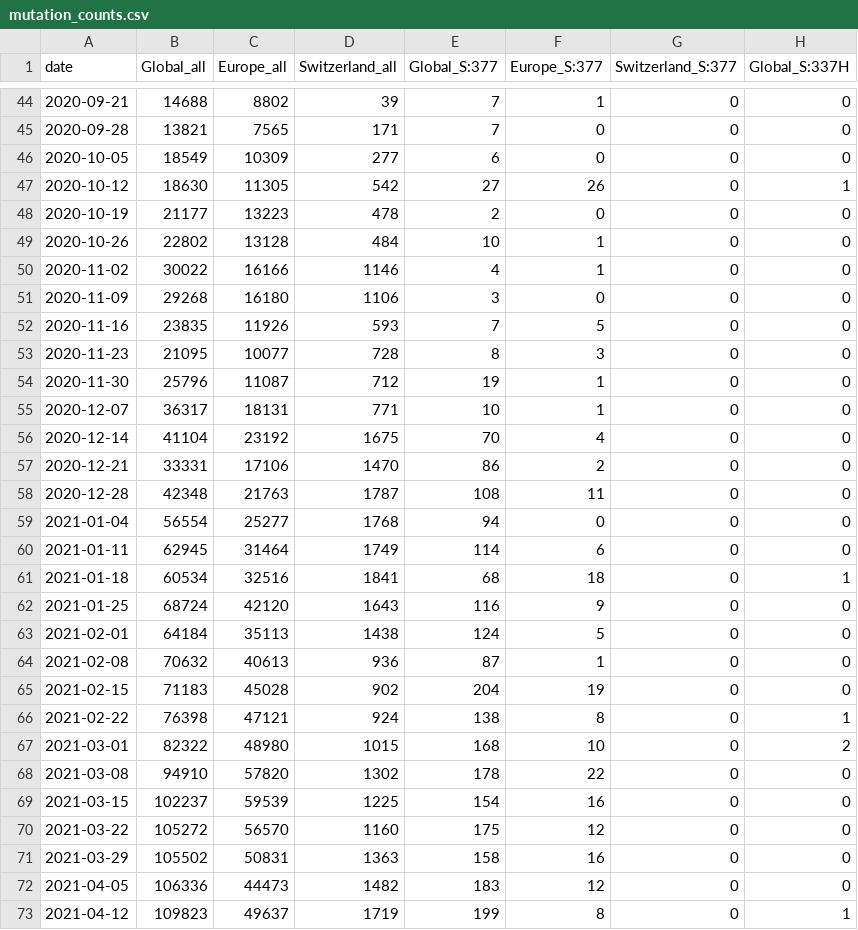
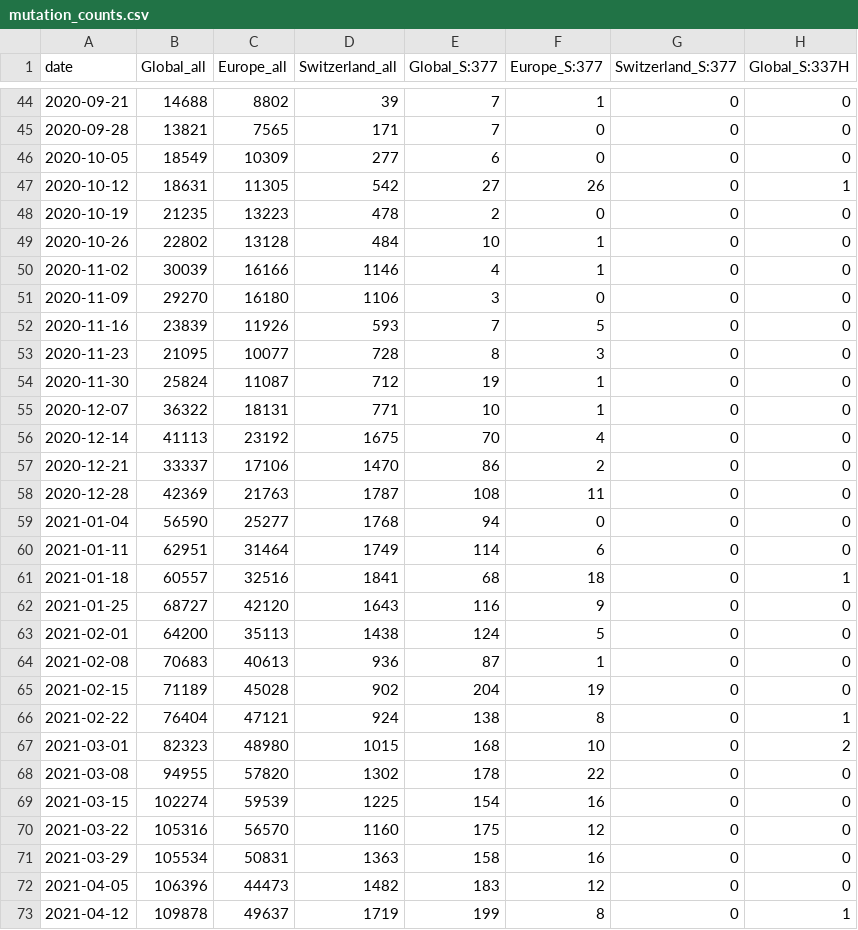
Before and after one commit to CovSeqCH/SequencingStats_and_Variants, a CSV file: data/mutation_counts.csv, drawn as a sheet; only a part is shown, gaps mark what is left out; the diff covers the shown part only; the diff names each change by its address in the sheet, - before the commit and + after, or states it on an @@ line.

```diff
--- a/data/mutation_counts.csv
+++ b/data/mutation_counts.csv
-B47 (Global_all): 18630
+B47 (Global_all): 18631
-B48 (Global_all): 21177
+B48 (Global_all): 21235
-B50 (Global_all): 30022
+B50 (Global_all): 30039
-B51 (Global_all): 29268
+B51 (Global_all): 29270
-B52 (Global_all): 23835
+B52 (Global_all): 23839
-B54 (Global_all): 25796
+B54 (Global_all): 25824
-B55 (Global_all): 36317
+B55 (Global_all): 36322
-B56 (Global_all): 41104
+B56 (Global_all): 41113
-B57 (Global_all): 33331
+B57 (Global_all): 33337
-B58 (Global_all): 42348
+B58 (Global_all): 42369
-B59 (Global_all): 56554
+B59 (Global_all): 56590
-B60 (Global_all): 62945
+B60 (Global_all): 62951
-B61 (Global_all): 60534
+B61 (Global_all): 60557
-B62 (Global_all): 68724
+B62 (Global_all): 68727
-B63 (Global_all): 64184
+B63 (Global_all): 64200
-B64 (Global_all): 70632
+B64 (Global_all): 70683
-B65 (Global_all): 71183
+B65 (Global_all): 71189
-B66 (Global_all): 76398
+B66 (Global_all): 76404
-B67 (Global_all): 82322
+B67 (Global_all): 82323
-B68 (Global_all): 94910
+B68 (Global_all): 94955
-B69 (Global_all): 102237
+B69 (Global_all): 102274
-B70 (Global_all): 105272
+B70 (Global_all): 105316
-B71 (Global_all): 105502
+B71 (Global_all): 105534
-B72 (Global_all): 106336
+B72 (Global_all): 106396
-B73 (Global_all): 109823
+B73 (Global_all): 109878
```
Also changed, not shown: 149 edited cells elsewhere in this file, data/cases_seq_by_cw_region.csv, data/recent_common_variants_by_week.csv, 14 other files.
